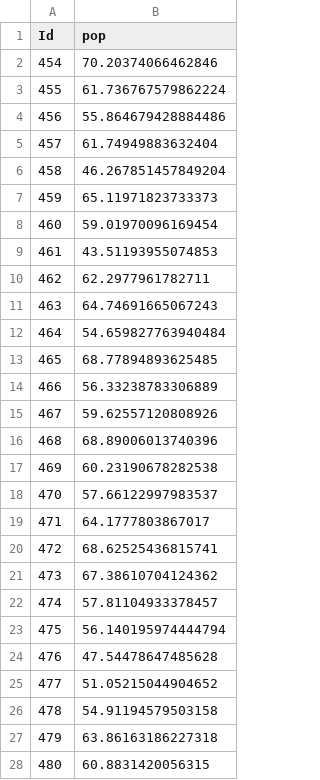
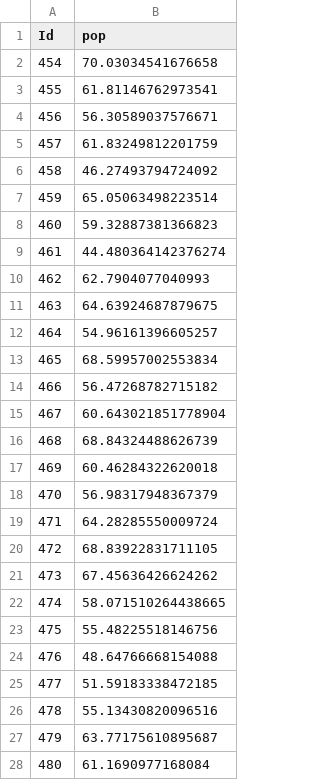
Before and after one commit to GraceCWY/imbalance-data-regression, a CSV file: my_data_bagged_RF_Grp3.csv, drawn as a sheet; only a part is shown; the diff covers the shown part only.

```diff
--- a/my_data_bagged_RF_Grp3.csv
+++ b/my_data_bagged_RF_Grp3.csv
@@ -1,28 +1,28 @@
 Id,pop
-454,70.20374066462846
-455,61.736767579862224
-456,55.864679428884486
-457,61.74949883632404
-458,46.267851457849204
-459,65.11971823733373
-460,59.01970096169454
-461,43.51193955074853
-462,62.2977961782711
-463,64.74691665067243
-464,54.659827763940484
-465,68.77894893625485
-466,56.33238783306889
-467,59.62557120808926
-468,68.89006013740396
-469,60.23190678282538
-470,57.66122997983537
-471,64.1777803867017
-472,68.62525436815741
-473,67.38610704124362
-474,57.81104933378457
-475,56.140195974444794
-476,47.54478647485628
-477,51.05215044904652
-478,54.91194579503158
-479,63.86163186227318
-480,60.8831420056315
+454,70.03034541676658
+455,61.81146762973541
+456,56.30589037576671
+457,61.83249812201759
+458,46.27493794724092
+459,65.05063498223514
+460,59.32887381366823
+461,44.480364142376274
+462,62.7904077040993
+463,64.63924687879675
+464,54.96161396605257
+465,68.59957002553834
+466,56.47268782715182
+467,60.643021851778904
+468,68.84324488626739
+469,60.46284322620018
+470,56.98317948367379
+471,64.28285550009724
+472,68.83922831711105
+473,67.45636426624262
+474,58.071510264438665
+475,55.48225518146756
+476,48.64766668154088
+477,51.59183338472185
+478,55.13430820096516
+479,63.77175610895687
+480,61.1690977168084
```
Also changed, not shown: 87 edited cells elsewhere in this file, 2 other files.
